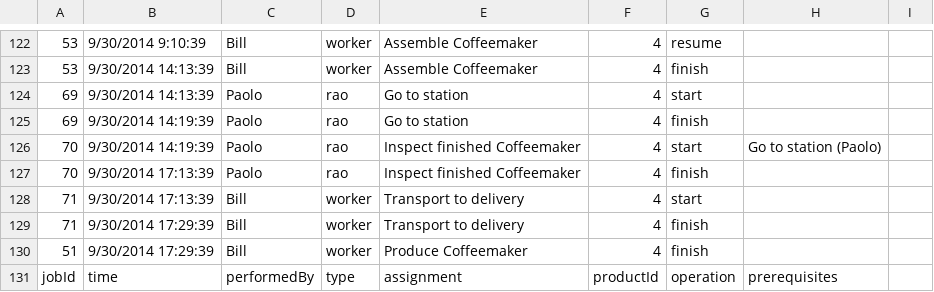
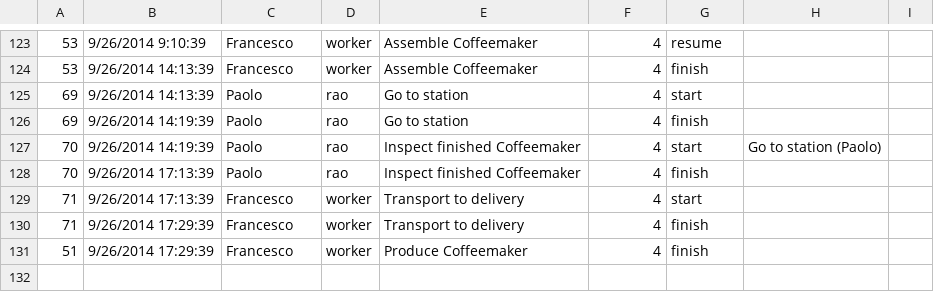
Before and after one commit to almende/demoapps, a CSV file: arumEventPlayer/events.csv, drawn as a sheet; only a part is shown, gaps mark what is left out; the diff covers the shown part only.

Commit message:
Updated events

```diff
--- a/arumEventPlayer/events.csv
+++ b/arumEventPlayer/events.csv
@@ -122,10 +123,9 @@
-53,9/30/2014 9:10:39,Bill,worker,Assemble Coffeemaker,4,resume,,
-53,9/30/2014 14:13:39,Bill,worker,Assemble Coffeemaker,4,finish,,
-69,9/30/2014 14:13:39,Paolo,rao,Go to station,4,start,,
-69,9/30/2014 14:19:39,Paolo,rao,Go to station,4,finish,,
-70,9/30/2014 14:19:39,Paolo,rao,Inspect finished Coffeemaker,4,start,Go to station (Paolo),
-70,9/30/2014 17:13:39,Paolo,rao,Inspect finished Coffeemaker,4,finish,,
-71,9/30/2014 17:13:39,Bill,worker,Transport to delivery,4,start,,
-71,9/30/2014 17:29:39,Bill,worker,Transport to delivery,4,finish,,
-51,9/30/2014 17:29:39,Bill,worker,Produce Coffeemaker,4,finish,,
-jobId,time,performedBy,type,assignment,productId,operation,prerequisites,
+53,9/26/2014 9:10:39,Francesco,worker,Assemble Coffeemaker,4,resume,,
+53,9/26/2014 14:13:39,Francesco,worker,Assemble Coffeemaker,4,finish,,
+69,9/26/2014 14:13:39,Paolo,rao,Go to station,4,start,,
+69,9/26/2014 14:19:39,Paolo,rao,Go to station,4,finish,,
+70,9/26/2014 14:19:39,Paolo,rao,Inspect finished Coffeemaker,4,start,Go to station (Paolo),
+70,9/26/2014 17:13:39,Paolo,rao,Inspect finished Coffeemaker,4,finish,,
+71,9/26/2014 17:13:39,Francesco,worker,Transport to delivery,4,start,,
+71,9/26/2014 17:29:39,Francesco,worker,Transport to delivery,4,finish,,
+51,9/26/2014 17:29:39,Francesco,worker,Produce Coffeemaker,4,finish,,
```
Also changed, not shown: 5 added rows, 5 removed rows and 80 moved rows elsewhere in this file.
